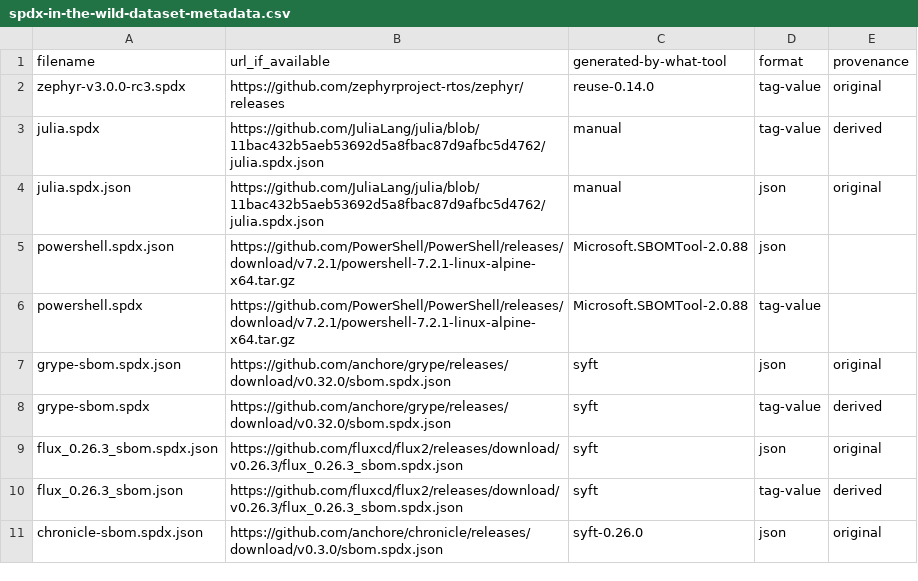
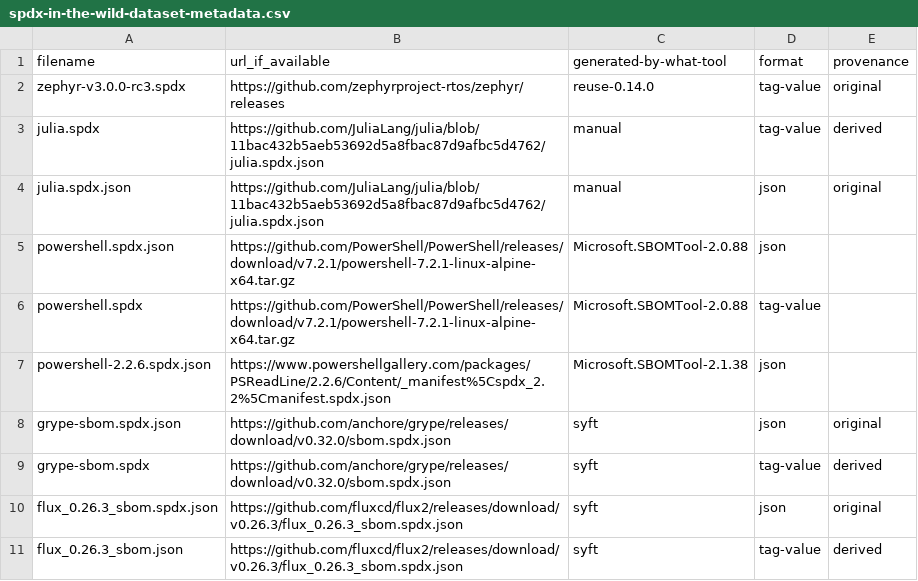
Before and after one commit to chainguard-dev/bom-shelter, a CSV file: in-the-wild/spdx-in-the-wild-dataset-metadata.csv, drawn as a sheet; only a part is shown; the shorter side is filled out with more unchanged rows.

Commit message:
Add new powershell SBOM
Signed-off-by: John Speed Meyers <jsmeyers@chainguard.dev>

```diff
--- a/in-the-wild/spdx-in-the-wild-dataset-metadata.csv
+++ b/in-the-wild/spdx-in-the-wild-dataset-metadata.csv
@@ -6,2 +6,3 @@ powershell.spdx.json,https://github.com/PowerShell/PowerShell/releases/download/
 powershell.spdx,https://github.com/PowerShell/PowerShell/releases/download/v7.2.1/powershell-7.2.1-linux-alpine-x64.tar.gz,Microsoft.SBOMTool-2.0.88,tag-value,
+powershell-2.2.6.spdx.json,https://www.powershellgallery.com/packages/PSReadLine/2.2.6/Content/_manifest%5Cspdx_2.2%5Cmanifest.spdx.json,Microsoft.SBOMTool-2.1.38,json,
 grype-sbom.spdx.json,https://github.com/anchore/grype/releases/download/v0.32.0/sbom.spdx.json,syft,json,original
```
Also changed, not shown: 1 other file.
